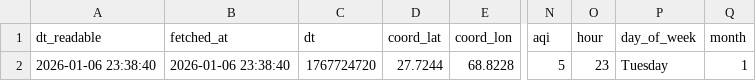
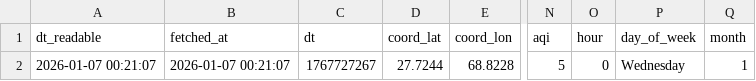
Before and after one commit to SoyamKapoor/10_Pearls_AQI_Predict_Bot, a CSV file: data/cleaned_data.csv, drawn as a sheet; only a part is shown, gaps mark what is left out; the diff names each change by its address in the sheet, - before the commit and + after, or states it on an @@ line.

```diff
--- a/data/cleaned_data.csv
+++ b/data/cleaned_data.csv
-A2 (dt_readable): 2026-01-06 23:38:40
+A2 (dt_readable): 2026-01-07 00:21:07
-B2 (fetched_at): 2026-01-06 23:38:40
+B2 (fetched_at): 2026-01-07 00:21:07
-C2 (dt): 1767724720
+C2 (dt): 1767727267
-O2 (hour): 23
+O2 (hour): 0
-P2 (day_of_week): Tuesday
+P2 (day_of_week): Wednesday
```
